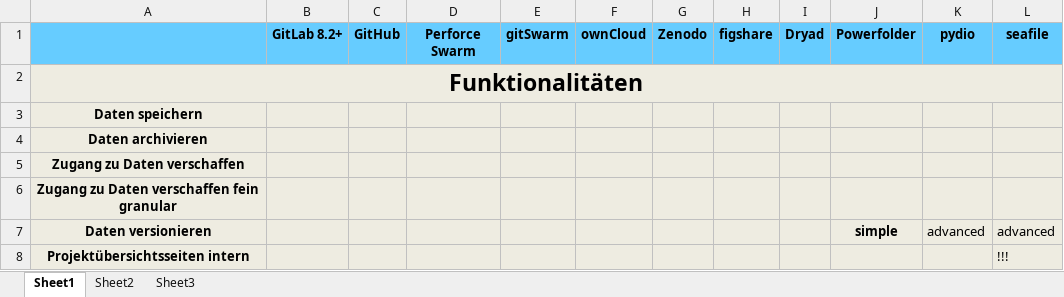
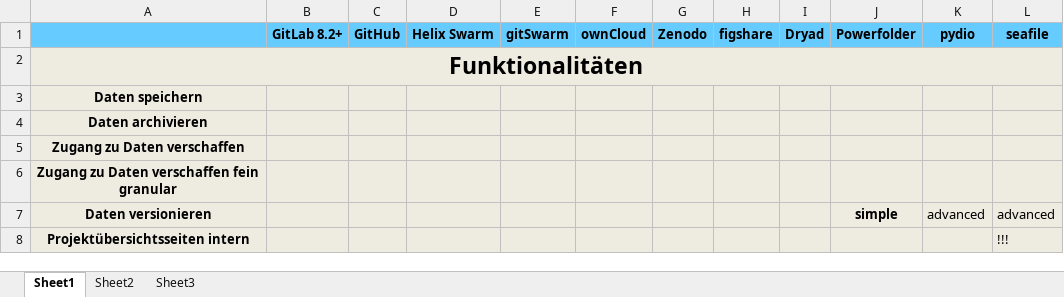
Before and after one commit to MPDL/KEEPER, an Excel workbook: Software_Vergleich.xlsx, sheet Sheet1, drawn as a sheet; only a part is shown; values as stored, in another font and other column widths than the file's, no borders; charts and pictures not drawn; the diff names each change by its address in the sheet, - before the commit and + after, or states it on an @@ line.

```diff
--- a/Software_Vergleich.xlsx (sheet Sheet1)
+++ b/Software_Vergleich.xlsx (sheet Sheet1)
-D1: Perforce Swarm
+D1: Helix Swarm
```
Also changed, not shown: charts or pictures.
